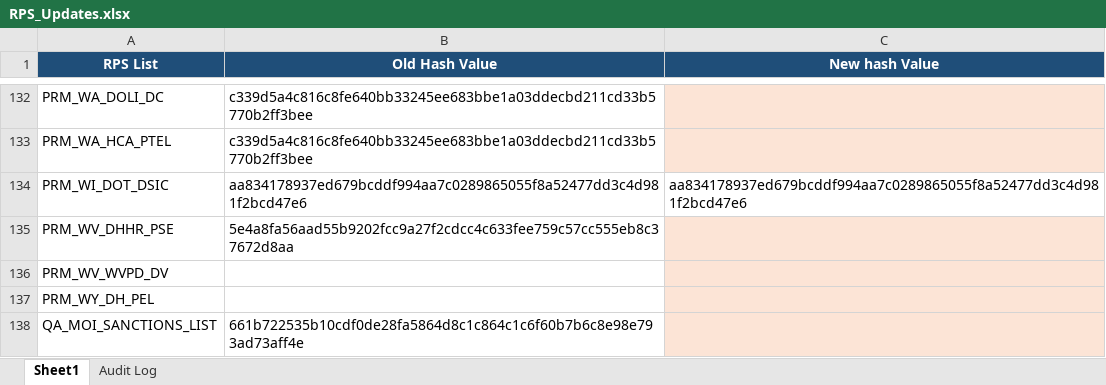
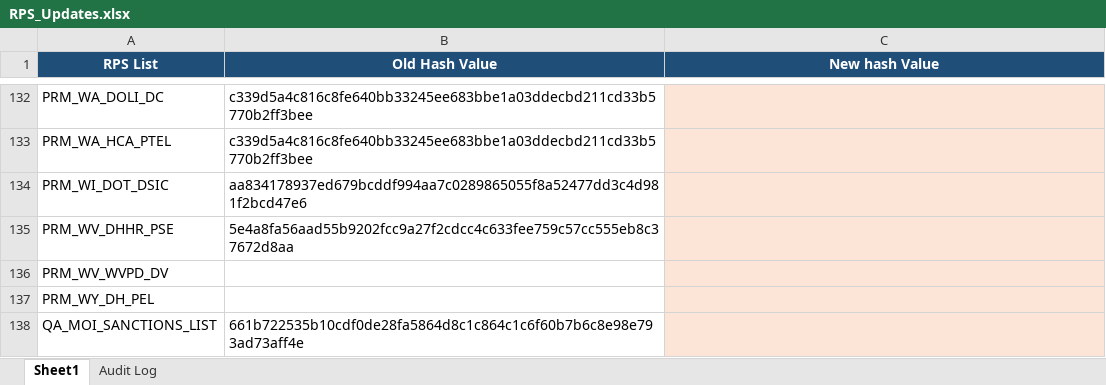
Before and after one commit to rahulraveendrannair-bot/Update-Checking-Automation, an Excel workbook: RPS_Updates.xlsx, sheet Sheet1, drawn as a sheet; only a part is shown, gaps mark what is left out; values as stored, in another font and other column widths than the file's, no borders; the diff names each change by its address in the sheet, - before the commit and + after, or states it on an @@ line.

```diff
--- a/RPS_Updates.xlsx (sheet Sheet1)
+++ b/RPS_Updates.xlsx (sheet Sheet1)
-C134 (New hash Value): aa834178937ed679bcddf994aa7c0289865055f8a52477dd3c4d981f2bcd47e6
+C134 (New hash Value): (empty)
-C134 fill: none
+C134 fill: #FCE4D6
```
Also changed, not shown: sheet Audit Log, 1 other file.
